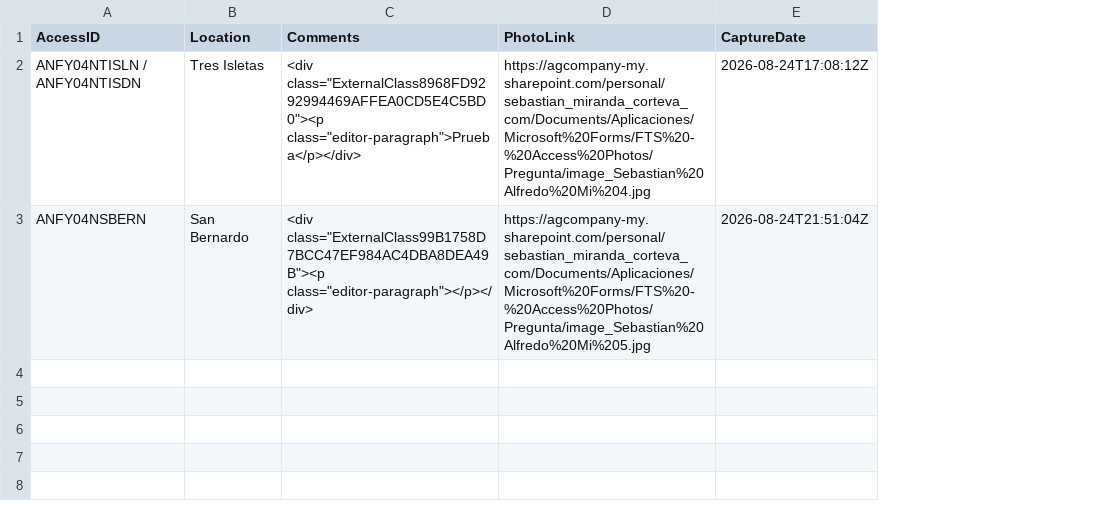
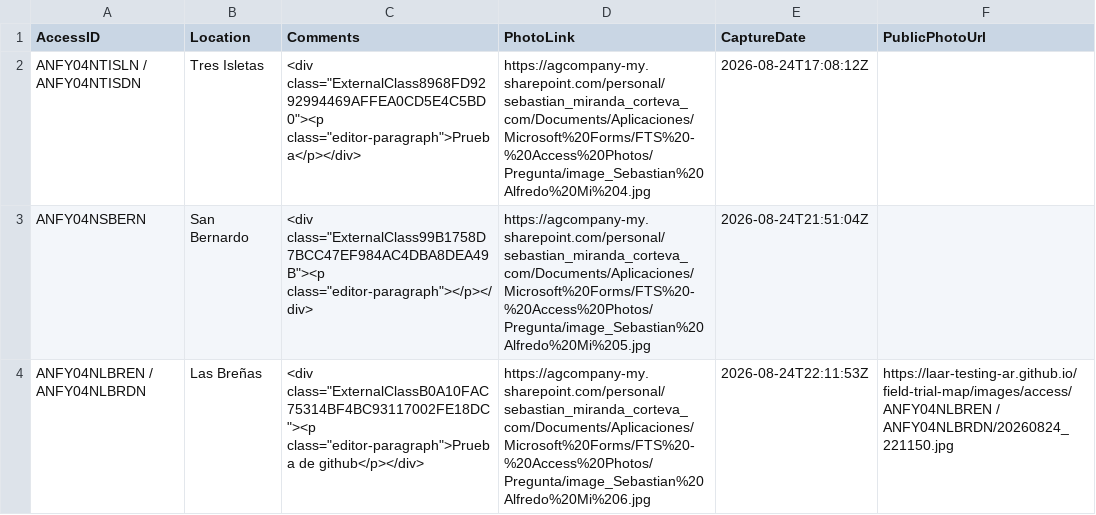
Before and after one commit to LAAR-TESTING-AR/field-trial-map, a CSV file: AccessPhotos.csv, drawn as a sheet; the diff names each change by its address in the sheet, - before the commit and + after, or states it on an @@ line.

Commit message:
Actualizacion automatica de AccessPhotos.csv desde SharePoint

```diff
--- a/AccessPhotos.csv
+++ b/AccessPhotos.csv
+column F (PublicPhotoUrl), empty
+row 4: ANFY04NLBREN / ANFY04NLBRDN | Las Breñas | <div class="ExternalClassB0A10FAC75314BF4BC93117002FE18DC"><p class="editor-paragraph">Prueba de github</p></div> | https://agcompany-my.sharepoint.com/personal/sebastian_miranda_corteva_com/Documents/Aplicaciones/Microsoft%20Forms/FTS%20-%20Access%20Photos/Pregunta/image_Sebastian%20Alfredo%20Mi%206.jpg | 2026-08-24T22:11:53Z | https://laar-testing-ar.github.io/field-trial-map/images/access/ANFY04NLBREN / ANFY04NLBRDN/20260824_221150.jpg
```
